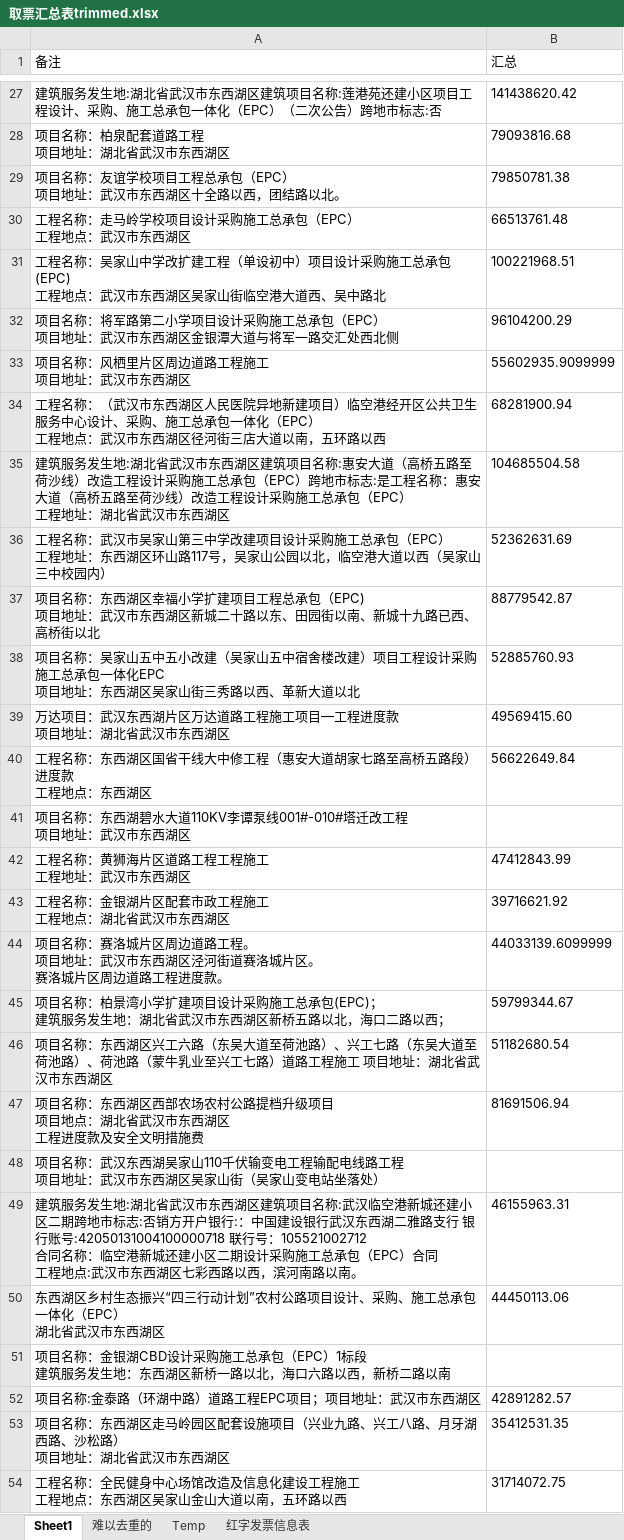
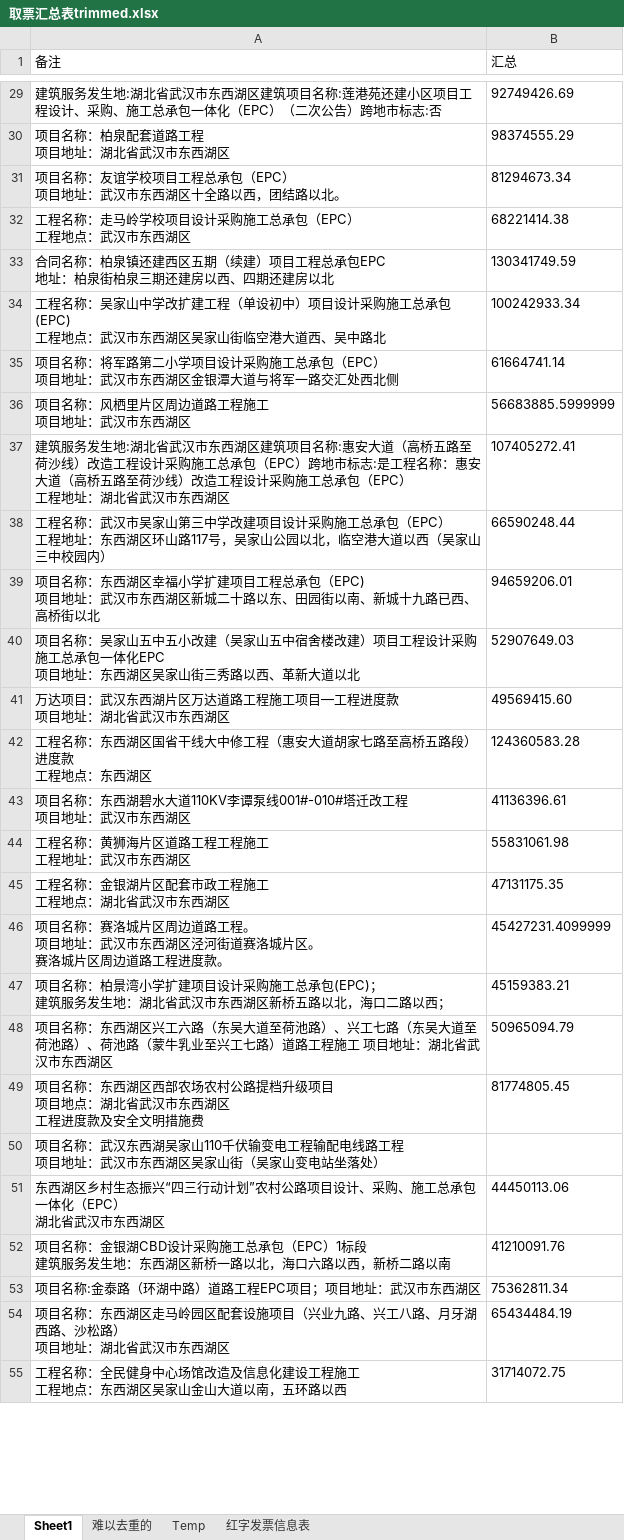
Before and after one commit to apweili/Scratch, an Excel workbook: ConsoleApp1/ReducedData/cwj/取票汇总表trimmed.xlsx, sheet Sheet1, drawn as a sheet; only a part is shown, gaps mark what is left out; values as stored, in another font and other column widths than the file's, no borders; removed rows and columns are numbered as before the commit, all else as after; ↵ is a line break in a cell; the diff covers the shown part only; the diff names each change by its address in the sheet, - before the commit and + after, or states it on an @@ line.

```diff
--- a/ConsoleApp1/ReducedData/cwj/取票汇总表trimmed.xlsx (sheet Sheet1)
+++ b/ConsoleApp1/ReducedData/cwj/取票汇总表trimmed.xlsx (sheet Sheet1)
-B29 (汇总): 141438620.42
+B29 (汇总): 92749426.69
-B30 (汇总): 79093816.68
+B30 (汇总): 98374555.29
-B31 (汇总): 79850781.38
+B31 (汇总): 81294673.34
-B32 (汇总): 66513761.48
+B32 (汇总): 68221414.38
+row 33: 合同名称：柏泉镇还建西区五期（续建）项目工程总承包EPC ↵ 地址：柏泉街柏泉三期还建房以西、四期还建房以北 | 130341749.59
-B34 (汇总): 100221968.51
+B34 (汇总): 100242933.34
-B35 (汇总): 96104200.29
+B35 (汇总): 61664741.14
-B36 (汇总): 55602935.9099999
+B36 (汇总): 56683885.5999999
-row 34: 工程名称：（武汉市东西湖区人民医院异地新建项目）临空港经开区公共卫生服务中心设计、采购、施工总承包一体化（EPC） ↵ 工程地点：武汉市东西湖区径河街三店大道以南，五环路以西 | 68281900.94
-B37 (汇总): 104685504.58
+B37 (汇总): 107405272.41
-B38 (汇总): 52362631.69
+B38 (汇总): 66590248.44
-B39 (汇总): 88779542.87
+B39 (汇总): 94659206.01
-B40 (汇总): 52885760.93
+B40 (汇总): 52907649.03
-B42 (汇总): 56622649.84
+B42 (汇总): 124360583.28
-B43 (汇总): (empty)
+B43 (汇总): 41136396.61
-B44 (汇总): 47412843.99
+B44 (汇总): 55831061.98
-B45 (汇总): 39716621.92
+B45 (汇总): 47131175.35
-B46 (汇总): 44033139.6099999
+B46 (汇总): 45427231.4099999
-B47 (汇总): 59799344.67
+B47 (汇总): 45159383.21
-B48 (汇总): 51182680.54
+B48 (汇总): 50965094.79
-B49 (汇总): 81691506.94
+B49 (汇总): 81774805.45
-row 49: 建筑服务发生地:湖北省武汉市东西湖区建筑项目名称:武汉临空港新城还建小区二期跨地市标志:否销方开户银行:：中国建设银行武汉东西湖二雅路支行 银行账号:42050131004100000718 联行号：105521002712 ↵ 合同名称：临空港新城还建小区二期设计采购施工总承包（EPC）合同 ↵ 工程地点:武汉市东西湖区七彩西路以西，滨河南路以南。 | 46155963.31
-B52 (汇总): (empty)
+B52 (汇总): 41210091.76
-B53 (汇总): 42891282.57
+B53 (汇总): 75362811.34
-B54 (汇总): 35412531.35
+B54 (汇总): 65434484.19
```
Also changed, not shown: 142 added rows, 545 removed rows and 373 edited cells elsewhere in this sheet, ConsoleApp1/ReducedData/cwj/副本取票汇总表.xlsx, 3 other files.
